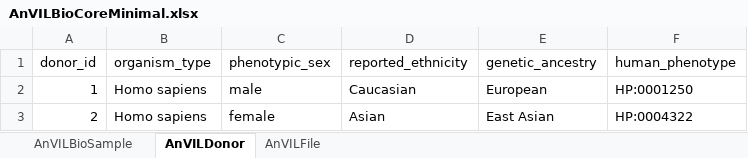
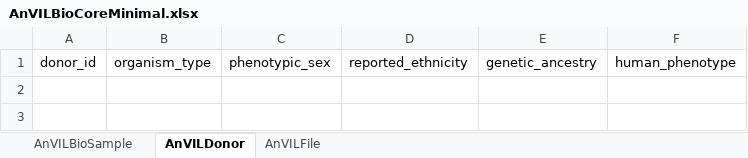
Before and after one commit to DataBiosphere/biocore-data-model, an Excel workbook: content/excel/AnVILBioCoreMinimal.xlsx, sheet AnVILDonor, drawn as a sheet; values as stored, in another font and other column widths than the file's, no borders; the diff names each change by its address in the sheet, - before the commit and + after, or states it on an @@ line.

```diff
--- a/content/excel/AnVILBioCoreMinimal.xlsx (sheet AnVILDonor)
+++ b/content/excel/AnVILBioCoreMinimal.xlsx (sheet AnVILDonor)
-row 2: 1 | Homo sapiens | male | Caucasian | European | HP:0001250
-row 3: 2 | Homo sapiens | female | Asian | East Asian | HP:0004322
```
Also changed, not shown: sheet AnVILFile, sheet AnVILBioSample, 6 other files.
